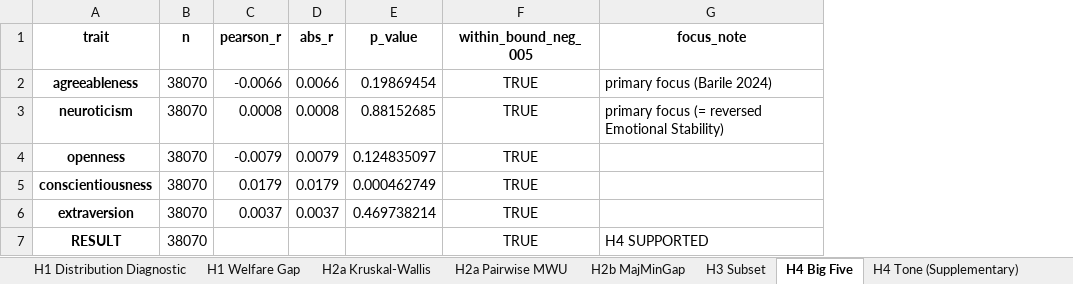
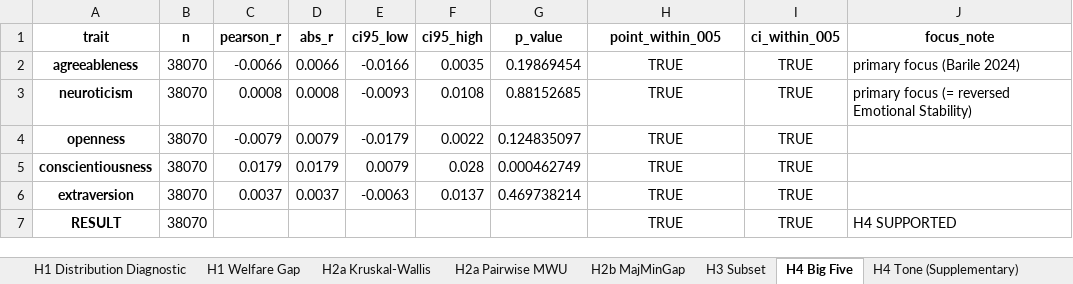
Before and after one commit to stefaniparvina/conversational-group-rec-eval, an Excel workbook: data/results/hypothesis_tests_output.xlsx, sheet H4 Big Five, drawn as a sheet; values as stored, in another font and other column widths than the file's, no borders; addresses are those after the commit; the diff names each change by its address in the sheet, - before the commit and + after, or states it on an @@ line.

```diff
--- a/data/results/hypothesis_tests_output.xlsx (sheet H4 Big Five)
+++ b/data/results/hypothesis_tests_output.xlsx (sheet H4 Big Five)
+column E (ci95_low), rows 2-6: -0.0166 | -0.0093 | -0.0179 | 0.0079 | -0.0063
+column F (ci95_high), rows 2-6: 0.0035 | 0.0108 | 0.0022 | 0.028 | 0.0137
+column I (ci_within_005), rows 2-7: all TRUE
-H1: within_bound_neg_005
+H1: point_within_005
```
Also changed, not shown: sheet H1 Welfare Gap, sheet H2a Pairwise MWU, sheet H2b MajMinGap, data/results/regression_h3_output.xlsx, 2 other files.
